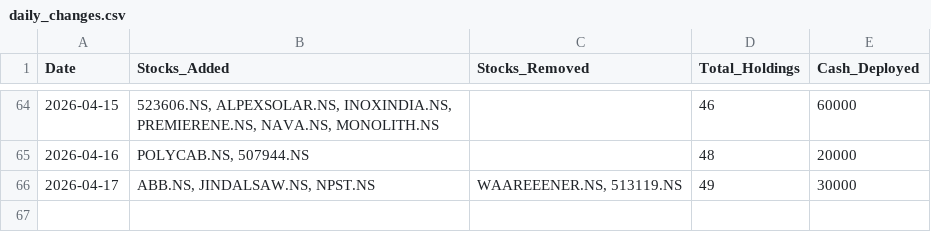
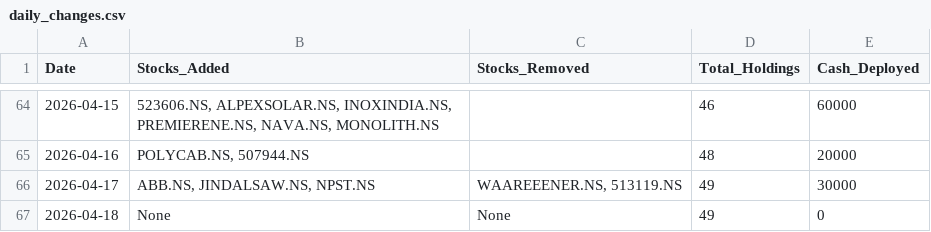
Before and after one commit to hitkarsh-singh/screener-tracker, a CSV file: data/daily_changes.csv, drawn as a sheet; only a part is shown, gaps mark what is left out.

```diff
--- a/data/daily_changes.csv
+++ b/data/daily_changes.csv
@@ -66 +66,2 @@ Date,Stocks_Added,Stocks_Removed,Total_Holdings,Cash_Deployed
 2026-04-17,"ABB.NS, JINDALSAW.NS, NPST.NS","WAAREEENER.NS, 513119.NS",49,30000
+2026-04-18,None,None,49,0
```
Also changed, not shown: data/current_holdings.csv, data/portfolio_value.csv, 3 other files.
